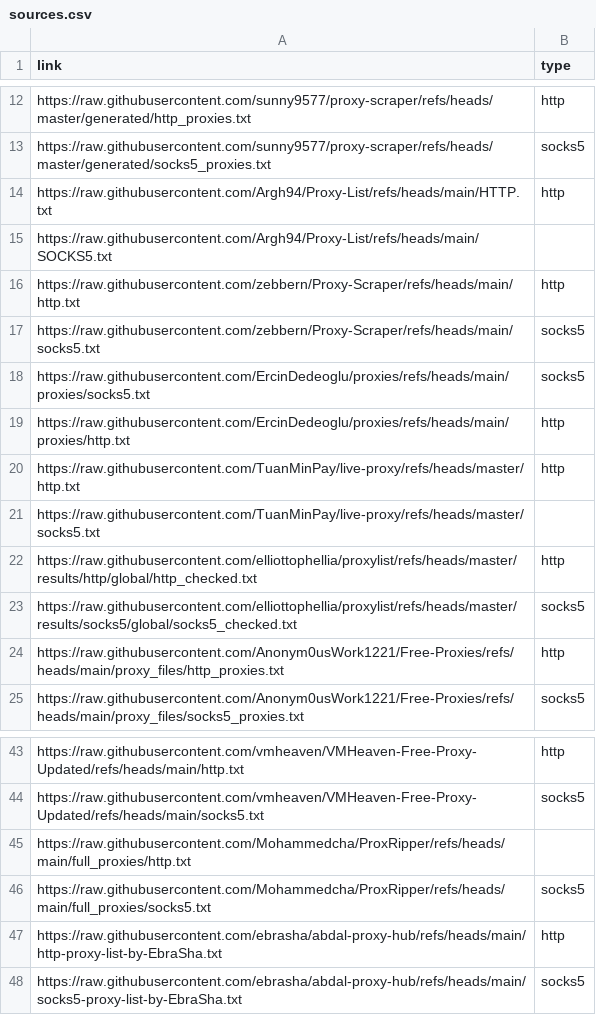
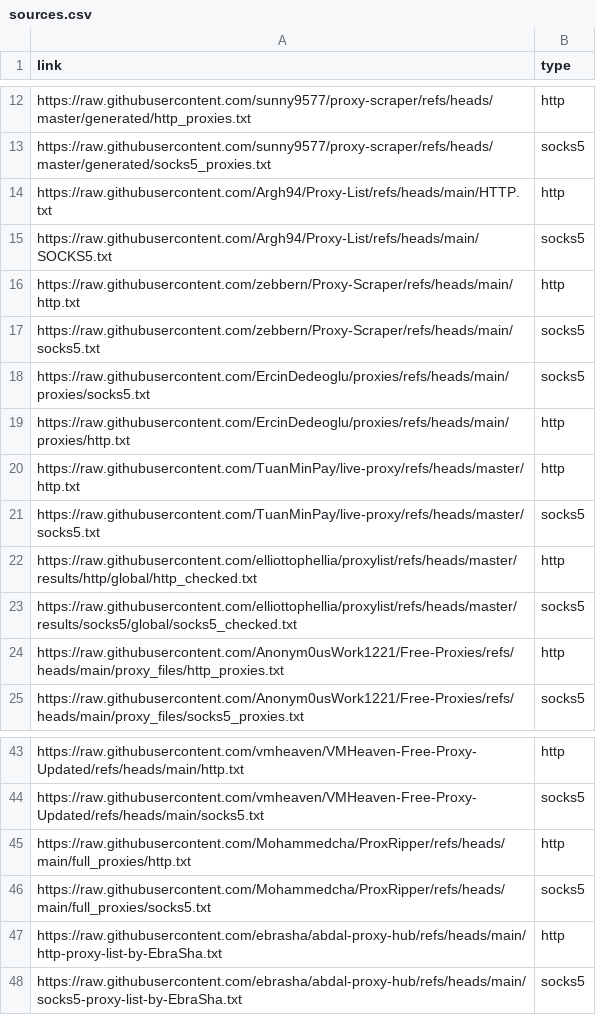
Before and after one commit to TheLime1/Validity, a CSV file: sources.csv, drawn as a sheet; only a part is shown, gaps mark what is left out.

Commit message:
fix: Correct missing proxy types in sources.csv for SOCKS5 and HTTP entries

```diff
--- a/sources.csv
+++ b/sources.csv
@@ -14,3 +14,3 @@ https://raw.githubusercontent.com/sunny9577/proxy-scraper/refs/heads/master/gene
 https://raw.githubusercontent.com/Argh94/Proxy-List/refs/heads/main/HTTP.txt,http
-https://raw.githubusercontent.com/Argh94/Proxy-List/refs/heads/main/SOCKS5.txt,
+https://raw.githubusercontent.com/Argh94/Proxy-List/refs/heads/main/SOCKS5.txt,socks5
 https://raw.githubusercontent.com/zebbern/Proxy-Scraper/refs/heads/main/http.txt,http
@@ -20,3 +20,3 @@ https://raw.githubusercontent.com/ErcinDedeoglu/proxies/refs/heads/main/proxies/
 https://raw.githubusercontent.com/TuanMinPay/live-proxy/refs/heads/master/http.txt,http
-https://raw.githubusercontent.com/TuanMinPay/live-proxy/refs/heads/master/socks5.txt,
+https://raw.githubusercontent.com/TuanMinPay/live-proxy/refs/heads/master/socks5.txt,socks5
 https://raw.githubusercontent.com/elliottophellia/proxylist/refs/heads/master/results/http/global/http_checked.txt,http
@@ -44,3 +44,3 @@ https://raw.githubusercontent.com/vmheaven/VMHeaven-Free-Proxy-Updated/refs/head
 https://raw.githubusercontent.com/vmheaven/VMHeaven-Free-Proxy-Updated/refs/heads/main/socks5.txt,socks5
-https://raw.githubusercontent.com/Mohammedcha/ProxRipper/refs/heads/main/full_proxies/http.txt,
+https://raw.githubusercontent.com/Mohammedcha/ProxRipper/refs/heads/main/full_proxies/http.txt,http
 https://raw.githubusercontent.com/Mohammedcha/ProxRipper/refs/heads/main/full_proxies/socks5.txt,socks5
```
